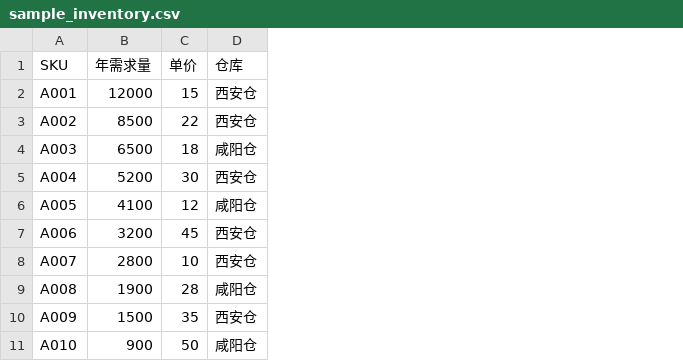
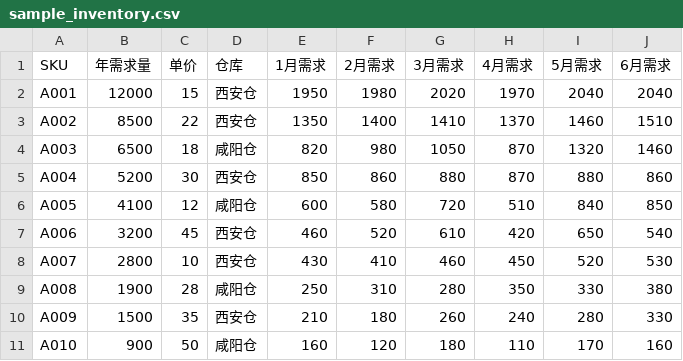
Before and after one commit to caurry-8/LogiBox, a CSV file: data/sample_inventory.csv, drawn as a sheet; the diff names each change by its address in the sheet, - before the commit and + after, or states it on an @@ line.

```diff
--- a/data/sample_inventory.csv
+++ b/data/sample_inventory.csv
+column E (1月需求), rows 2-11: 1950 | 1350 | 820 | 850 | 600 | 460 | 430 | 250 | 210 | 160
+column F (2月需求), rows 2-11: 1980 | 1400 | 980 | 860 | 580 | 520 | 410 | 310 | 180 | 120
+column G (3月需求), rows 2-11: 2020 | 1410 | 1050 | 880 | 720 | 610 | 460 | 280 | 260 | 180
+column H (4月需求), rows 2-11: 1970 | 1370 | 870 | 870 | 510 | 420 | 450 | 350 | 240 | 110
+column I (5月需求), rows 2-11: 2040 | 1460 | 1320 | 880 | 840 | 650 | 520 | 330 | 280 | 170
+column J (6月需求), rows 2-11: 2040 | 1510 | 1460 | 860 | 850 | 540 | 530 | 380 | 330 | 160
```
Also changed, not shown: 26 other files.
